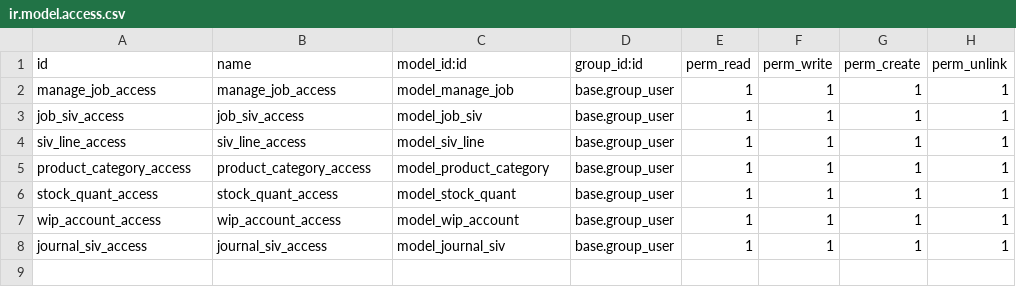
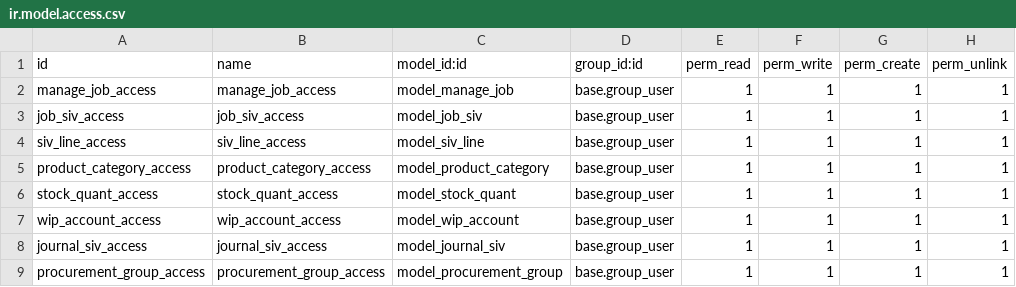
Before and after one commit to zaidkilani/TMCO, a CSV file: job_management/security/ir.model.access.csv, drawn as a sheet; the diff names each change by its address in the sheet, - before the commit and + after, or states it on an @@ line.

```diff
--- a/job_management/security/ir.model.access.csv
+++ b/job_management/security/ir.model.access.csv
+row 9: procurement_group_access | procurement_group_access | model_procurement_group | base.group_user | 1 | 1 | 1 | 1
```
Also changed, not shown: 2 other files.
